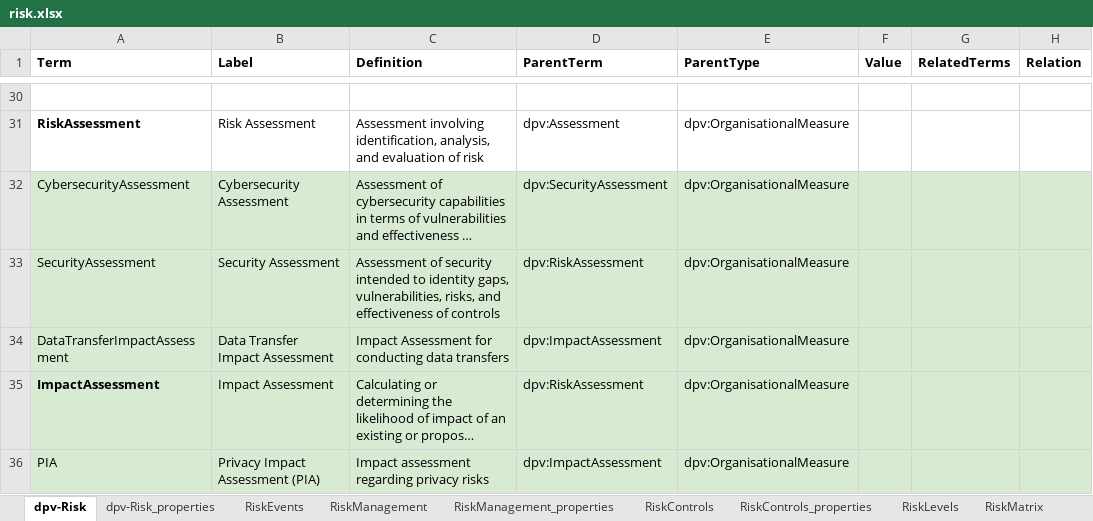
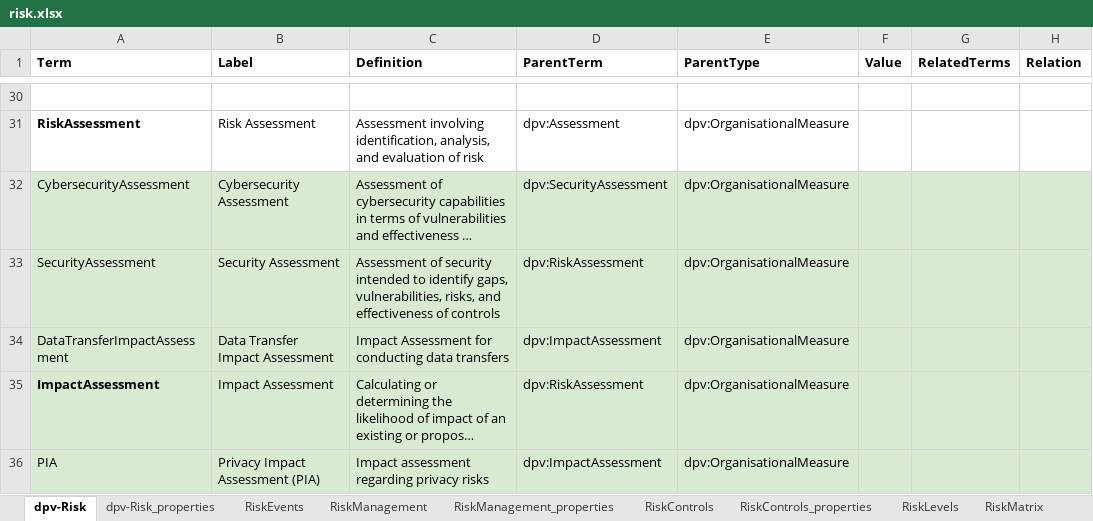
Before and after one commit to w3c/dpv, an Excel workbook: code/vocab_csv/risk.xlsx, sheet dpv-Risk, drawn as a sheet; only a part is shown, gaps mark what is left out; long unchanged cells end in …; values as stored, in another font and other column widths than the file's, no borders; charts and pictures and conditional formats not drawn; the diff names each change by its address in the sheet, - before the commit and + after, or states it on an @@ line.

Commit message:
add notice to TECH; fix typo in DPV concept
- adds notice to TECH regarding locations discussed in #444
- fixes typo in definition of `dpv:SecurityAssessment`

Co-authored-by: Ruhi Anand Finn <ruhi.anandfinn@adaptcentre.ie>

```diff
--- a/code/vocab_csv/risk.xlsx (sheet dpv-Risk)
+++ b/code/vocab_csv/risk.xlsx (sheet dpv-Risk)
-C33 (Definition): …intended to identity gaps, vulnerabilities,…
+C33 (Definition): …intended to identify gaps, vulnerabilities,…
```
Also changed, not shown: 30 other files.
